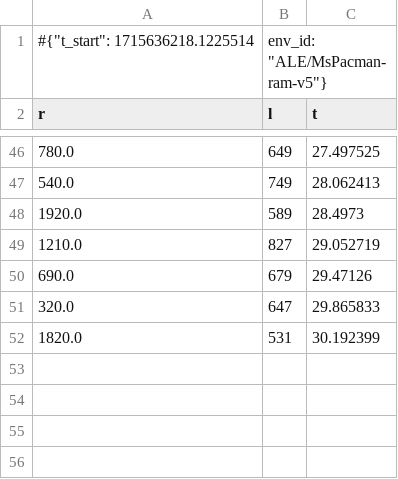
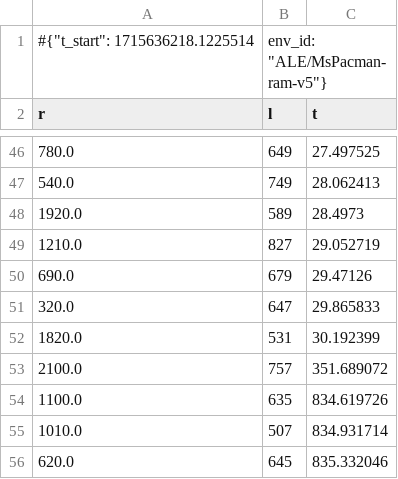
Before and after one commit to Lawrence4U/reinforce_mspacman, a CSV file: src/monitors/dqn_test.monitor.csv, drawn as a sheet; only a part is shown, gaps mark what is left out; the diff names each change by its address in the sheet, - before the commit and + after, or states it on an @@ line.

```diff
--- a/src/monitors/dqn_test.monitor.csv
+++ b/src/monitors/dqn_test.monitor.csv
+row 53: 2100.0 | 757 | 351.689072
+row 54: 1100.0 | 635 | 834.619726
+row 55: 1010.0 | 507 | 834.931714
+row 56: 620.0 | 645 | 835.332046
```
Also changed, not shown: 1 other file.
